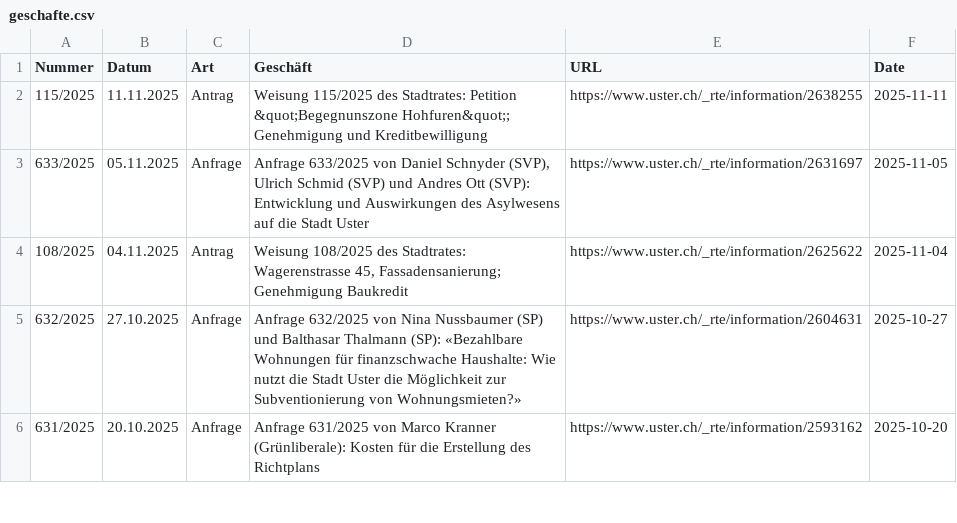
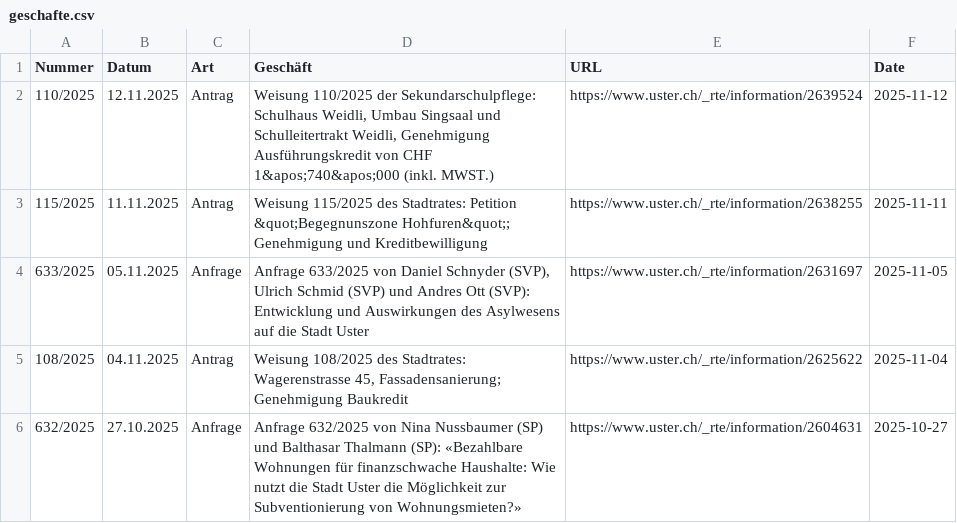
Before and after one commit to data-socialthink/politik-uster, a CSV file: geschafte.csv, drawn as a sheet; only a part is shown; the shorter side is filled out with more unchanged rows; the diff names each change by its address in the sheet, - before the commit and + after, or states it on an @@ line.

Commit message:
Update: 2025-11-13 02:05:04

```diff
--- a/geschafte.csv
+++ b/geschafte.csv
+row 2: 110/2025 | 12.11.2025 | Antrag | Weisung 110/2025 der Sekundarschulpflege: Schulhaus Weidli, Umbau Singsaal und Schulleitertrakt Weidli, Genehmigung Ausführungskredit von CHF 1&apos;740&apos;000 (inkl. MWST.) | https://www.uster.ch/_rte/information/2639524 | 2025-11-12
```
